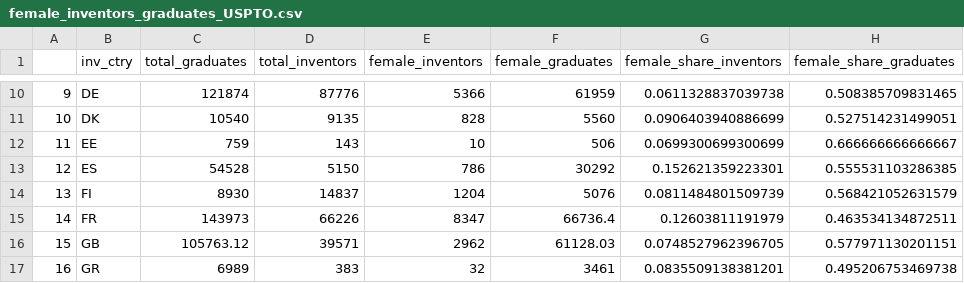
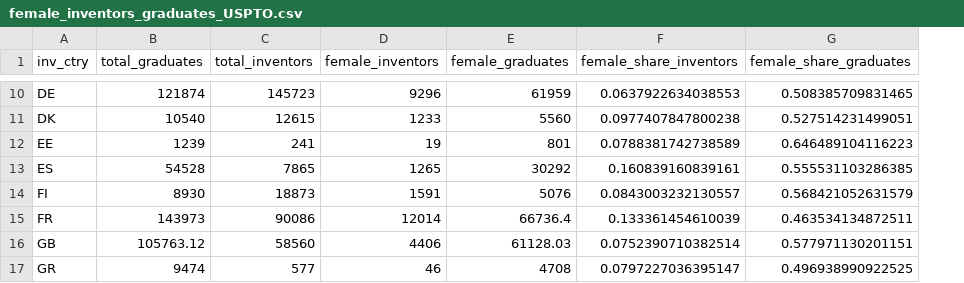
Before and after one commit to cieb-unibas/female_inventors, a CSV file: Report/female_inventors_graduates_USPTO.csv, drawn as a sheet; only a part is shown, gaps mark what is left out; removed rows and columns are numbered as before the commit, all else as after; the diff covers the shown part only; the diff names each change by its address in the sheet, - before the commit and + after, or states it on an @@ line.

```diff
--- a/Report/female_inventors_graduates_USPTO.csv
+++ b/Report/female_inventors_graduates_USPTO.csv
-column A, rows 10-17: 9 | 10 | 11 | 12 | 13 | 14 | 15 | 16
-C10 (total_inventors): 87776
+C10 (total_inventors): 145723
-D10 (female_inventors): 5366
+D10 (female_inventors): 9296
-F10 (female_share_inventors): 0.0611328837039738
+F10 (female_share_inventors): 0.0637922634038553
-C11 (total_inventors): 9135
+C11 (total_inventors): 12615
-D11 (female_inventors): 828
+D11 (female_inventors): 1233
-F11 (female_share_inventors): 0.0906403940886699
+F11 (female_share_inventors): 0.0977407847800238
-B12 (total_graduates): 759
+B12 (total_graduates): 1239
-C12 (total_inventors): 143
+C12 (total_inventors): 241
-D12 (female_inventors): 10
+D12 (female_inventors): 19
-E12 (female_graduates): 506
+E12 (female_graduates): 801
-F12 (female_share_inventors): 0.0699300699300699
+F12 (female_share_inventors): 0.0788381742738589
-G12 (female_share_graduates): 0.666666666666667
+G12 (female_share_graduates): 0.646489104116223
-C13 (total_inventors): 5150
+C13 (total_inventors): 7865
-D13 (female_inventors): 786
+D13 (female_inventors): 1265
-F13 (female_share_inventors): 0.152621359223301
+F13 (female_share_inventors): 0.160839160839161
-C14 (total_inventors): 14837
+C14 (total_inventors): 18873
-D14 (female_inventors): 1204
+D14 (female_inventors): 1591
-F14 (female_share_inventors): 0.0811484801509739
+F14 (female_share_inventors): 0.0843003232130557
-C15 (total_inventors): 66226
+C15 (total_inventors): 90086
-D15 (female_inventors): 8347
+D15 (female_inventors): 12014
-F15 (female_share_inventors): 0.12603811191979
+F15 (female_share_inventors): 0.133361454610039
-C16 (total_inventors): 39571
+C16 (total_inventors): 58560
-D16 (female_inventors): 2962
+D16 (female_inventors): 4406
-F16 (female_share_inventors): 0.0748527962396705
+F16 (female_share_inventors): 0.0752390710382514
-B17 (total_graduates): 6989
+B17 (total_graduates): 9474
-C17 (total_inventors): 383
+C17 (total_inventors): 577
-D17 (female_inventors): 32
+D17 (female_inventors): 46
-E17 (female_graduates): 3461
+E17 (female_graduates): 4708
-F17 (female_share_inventors): 0.0835509138381201
+F17 (female_share_inventors): 0.0797227036395147
-G17 (female_share_graduates): 0.495206753469738
+G17 (female_share_graduates): 0.496938990922525
```
Also changed, not shown: 2 added rows and 102 edited cells elsewhere in this file, 3 other files.
